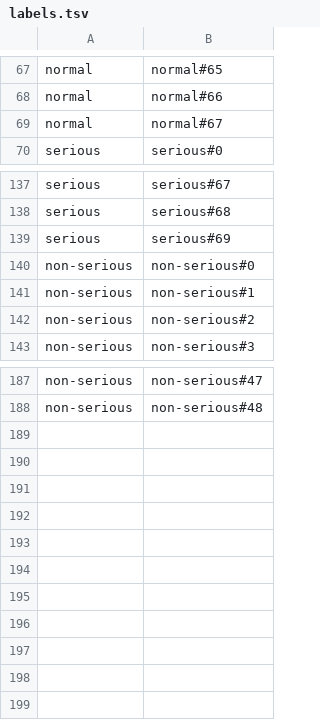
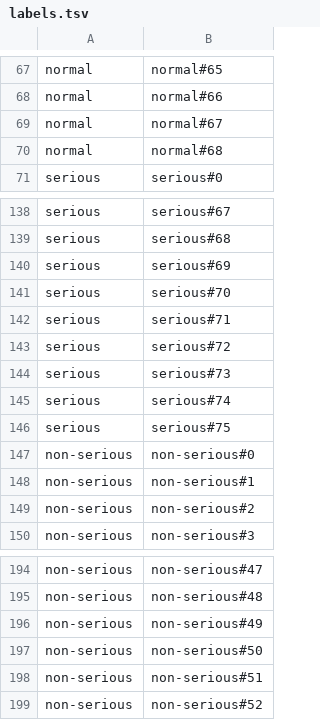
Before and after one commit to ecraft2learn/ai, a TSV file: onyx/labels.tsv, drawn as a sheet; only a part is shown, gaps mark what is left out; the diff names each change by its address in the sheet, - before the commit and + after, or states it on an @@ line.

```diff
--- a/onyx/labels.tsv
+++ b/onyx/labels.tsv
+row 70: normal | normal#68
+row 141: serious | serious#70
+row 142: serious | serious#71
+row 143: serious | serious#72
+row 144: serious | serious#73
+row 145: serious | serious#74
+row 146: serious | serious#75
+row 196: non-serious | non-serious#49
+row 197: non-serious | non-serious#50
+row 198: non-serious | non-serious#51
+row 199: non-serious | non-serious#52
```
Also changed, not shown: onyx/experiments/non-serious-normal-serious.csv, onyx/experiments/normal-serious-non-serious.csv, 10 other files.
